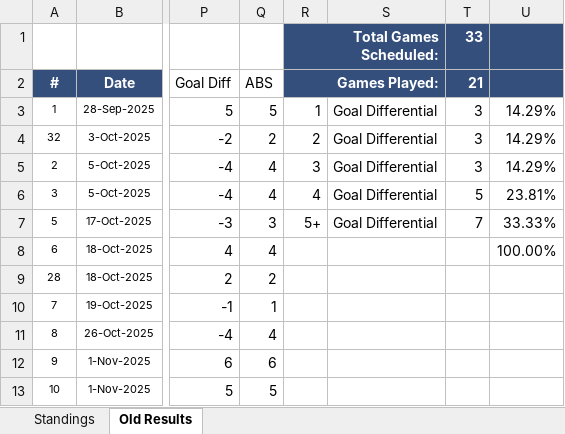
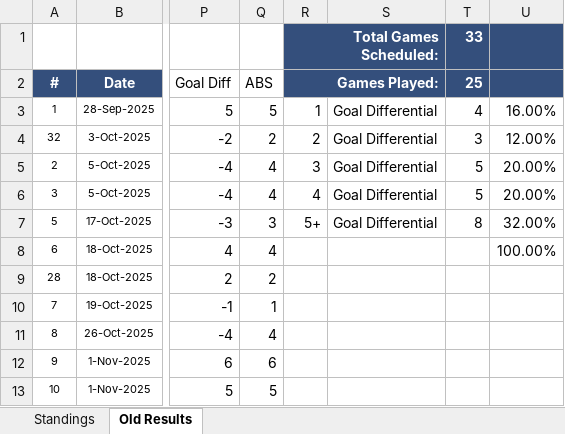
Before and after one commit to michael-m-casserly/methockey, an Excel workbook: DataFiles/MCHC 2025-26 Standings Worksheet - Atlantic.xlsm, sheet Old Results, drawn as a sheet; only a part is shown, gaps mark what is left out; values as stored, in another font and other column widths than the file's, no borders; the diff covers the shown part only; the diff names each change by its address in the sheet, - before the commit and + after, or states it on an @@ line.

```diff
--- a/DataFiles/MCHC 2025-26 Standings Worksheet - Atlantic.xlsm (sheet Old Results)
+++ b/DataFiles/MCHC 2025-26 Standings Worksheet - Atlantic.xlsm (sheet Old Results)
-T2 (33): 21
+T2 (33): 25
-T3 (33): 3
+T3 (33): 4
-U3: 14.29%
+U3: 16.00%
-U4: 14.29%
+U4: 12.00%
-T5 (33): 3
+T5 (33): 5
-U5: 14.29%
+U5: 20.00%
-U6: 23.81%
+U6: 20.00%
-T7 (33): 7
+T7 (33): 8
-U7: 33.33%
+U7: 32.00%
```
Also changed, not shown: 1 added row, 1 removed row and 26 edited cells elsewhere in this sheet, sheet Standings, formulas that keep their value, DataFiles/MCHC 2025-26 Standings Worksheet.xlsm, 6 other files.
